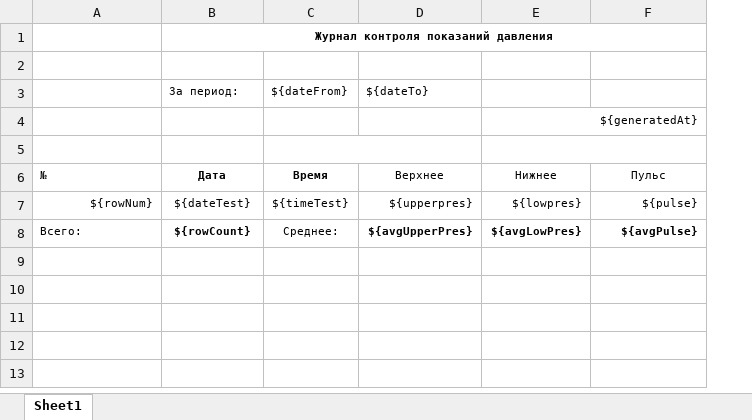
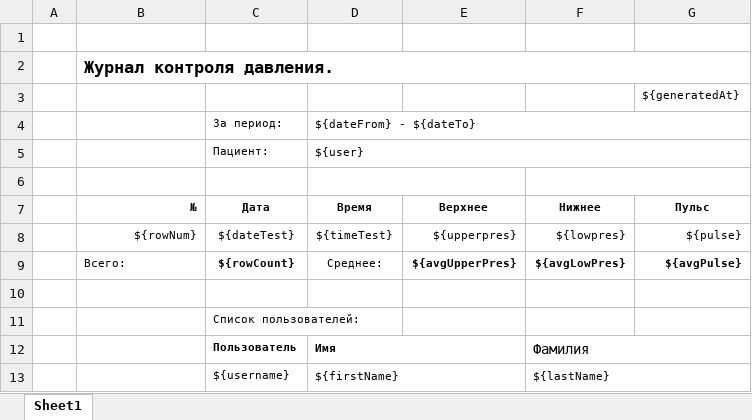
Before and after one commit to ShanderAV/Onbording, an Excel workbook: src/main/resources/com/company/onboarding/report/list-of-monitor.xlsx, sheet Sheet1, drawn as a sheet; values as stored, in another font and other column widths than the file's, no borders; removed rows and columns are numbered as before the commit, all else as after; the diff names each change by its address in the sheet, - before the commit and + after, or states it on an @@ line.

```diff
--- a/src/main/resources/com/company/onboarding/report/list-of-monitor.xlsx (sheet Sheet1)
+++ b/src/main/resources/com/company/onboarding/report/list-of-monitor.xlsx (sheet Sheet1)
+column A, empty
-row 1:  | Журнал контроля показаний давления
-row 3:  | За период: | ${dateFrom} | ${dateTo}
-row 4:  |  |  |  | ${generatedAt}
+row 2:  | Журнал контроля давления.
+row 3:  |  |  |  |  |  | ${generatedAt}
+row 4:  |  | За период: | ${dateFrom} - ${dateTo}
+row 5:  |  | Пациент: | ${user}
@@ B7 bold: off → on, alignment: left → right @@
-E7:G7 bold: off
+E7:G7 bold: on
+row 10: (empty)
+row 11:  |  | Список пользователей:
+row 12:  |  | Пользователь | Имя |  | Фамилия
+row 13:  |  | ${username} | ${firstName} |  | ${lastName}
```
Also changed, not shown: 13 other files.
